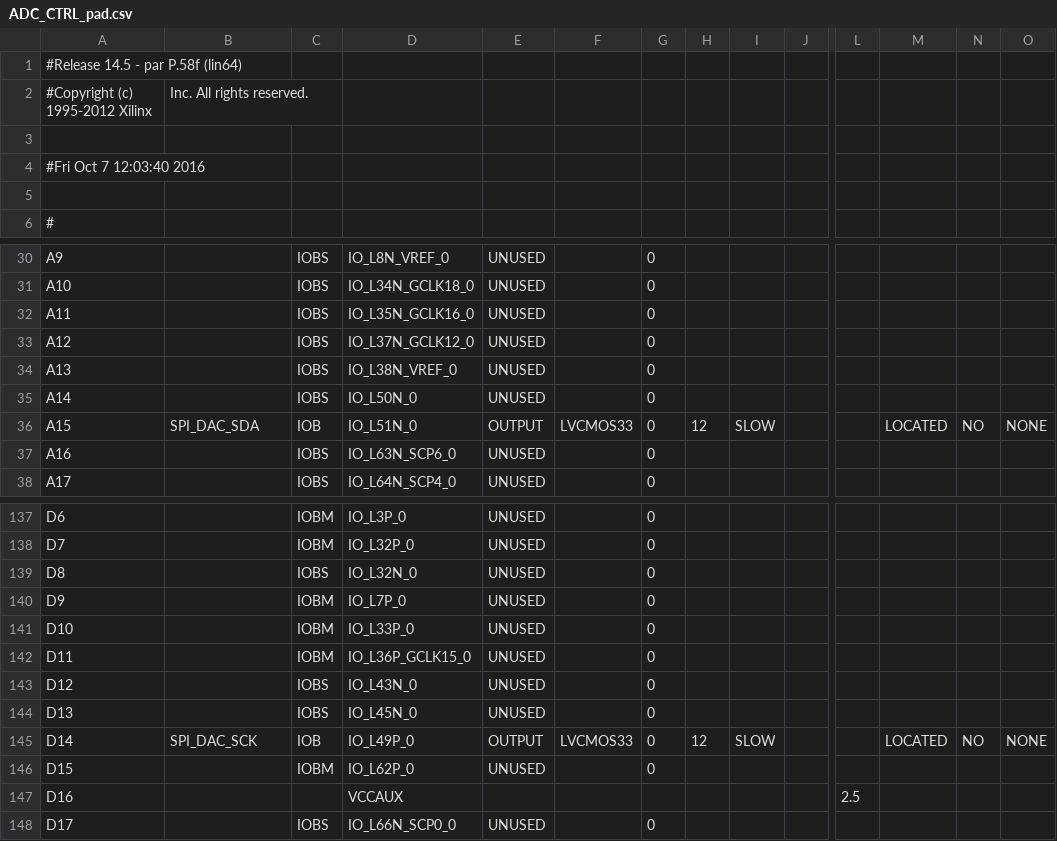
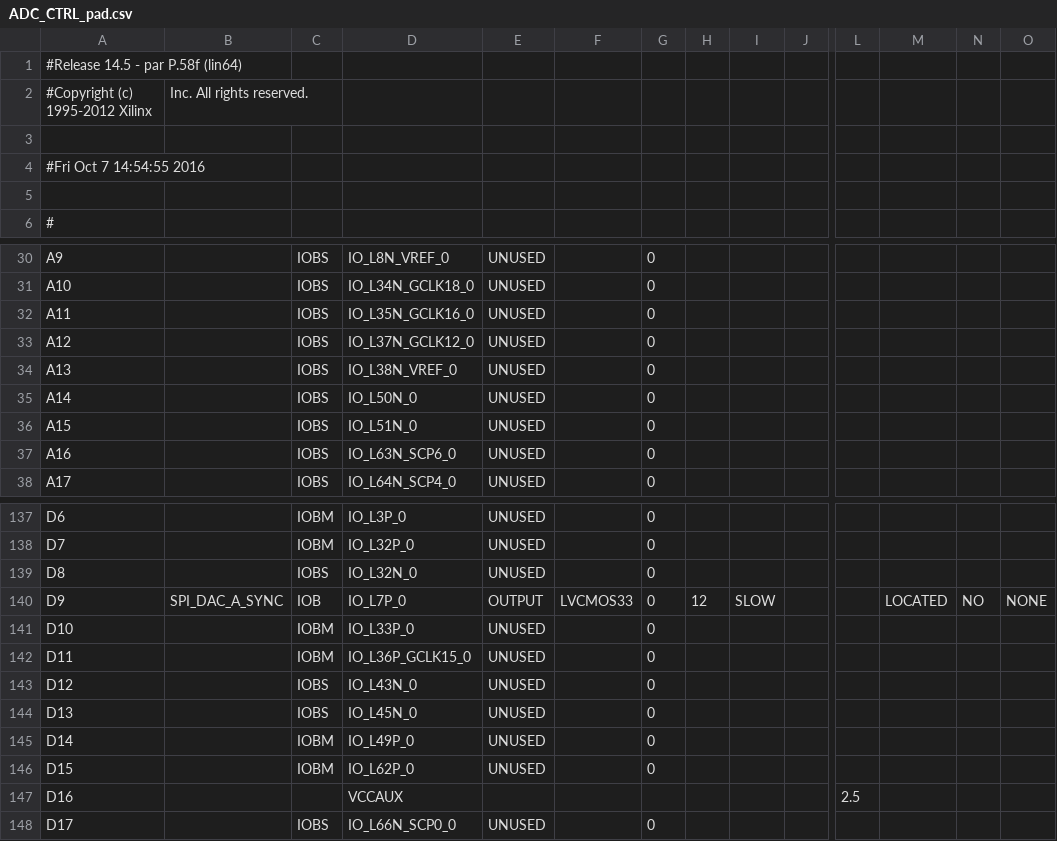
Before and after one commit to deyan-levski/jcfpga, a CSV file: LX150/ADC_CTRL_pad.csv, drawn as a sheet; only a part is shown, gaps mark what is left out; the diff covers the shown part only; the diff names each change by its address in the sheet, - before the commit and + after, or states it on an @@ line.

```diff
--- a/LX150/ADC_CTRL_pad.csv
+++ b/LX150/ADC_CTRL_pad.csv
-A4: #Fri Oct 7 12:03:40 2016
+A4: #Fri Oct 7 14:54:55 2016
-B36: SPI_DAC_SDA
+B36: (empty)
-C36: IOB
+C36: IOBS
-E36: OUTPUT
+E36: UNUSED
-F36: LVCMOS33
+F36: (empty)
-H36: 12
+H36: (empty)
-I36: SLOW
+I36: (empty)
-M36: LOCATED
+M36: (empty)
-N36: NO
+N36: (empty)
-O36: NONE
+O36: (empty)
-B140: (empty)
+B140: SPI_DAC_A_SYNC
-C140: IOBM
+C140: IOB
-E140: UNUSED
+E140: OUTPUT
-F140: (empty)
+F140: LVCMOS33
-H140: (empty)
+H140: 12
-I140: (empty)
+I140: SLOW
-M140: (empty)
+M140: LOCATED
-N140: (empty)
+N140: NO
-O140: (empty)
+O140: NONE
-B145: SPI_DAC_SCK
+B145: (empty)
-C145: IOB
+C145: IOBM
-E145: OUTPUT
+E145: UNUSED
-F145: LVCMOS33
+F145: (empty)
-H145: 12
+H145: (empty)
-I145: SLOW
+I145: (empty)
-M145: LOCATED
+M145: (empty)
-N145: NO
+N145: (empty)
-O145: NONE
+O145: (empty)
```
Also changed, not shown: 45 edited cells elsewhere in this file, 42 other files.
